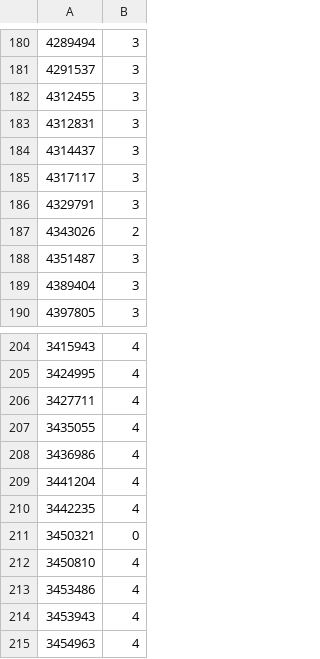
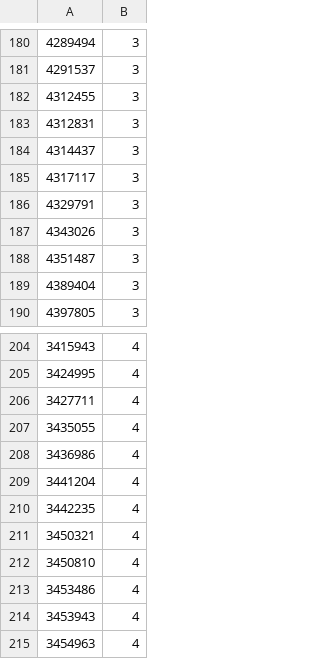
Before and after one commit to antocommi/BPClustering, a CSV file: progetto/output/BPIC15GroundTruth_ridotto2T2VVS16RandomForest.csv, drawn as a sheet; only a part is shown, gaps mark what is left out; the diff covers the shown part only.

```diff
--- a/progetto/output/BPIC15GroundTruth_ridotto2T2VVS16RandomForest.csv
+++ b/progetto/output/BPIC15GroundTruth_ridotto2T2VVS16RandomForest.csv
@@ -186,3 +186,3 @@
 4329791,3
-4343026,2
+4343026,3
 4351487,3
@@ -210,3 +210,3 @@
 3442235,4
-3450321,0
+3450321,4
 3450810,4
```
Also changed, not shown: 5 edited cells elsewhere in this file, progetto/output/BPIC15GroundTruth_ridotto2N2VVS16GMM.csv, progetto/output/BPIC15GroundTruth_ridotto2N2VVS16KMeans.csv, 4 other files.
